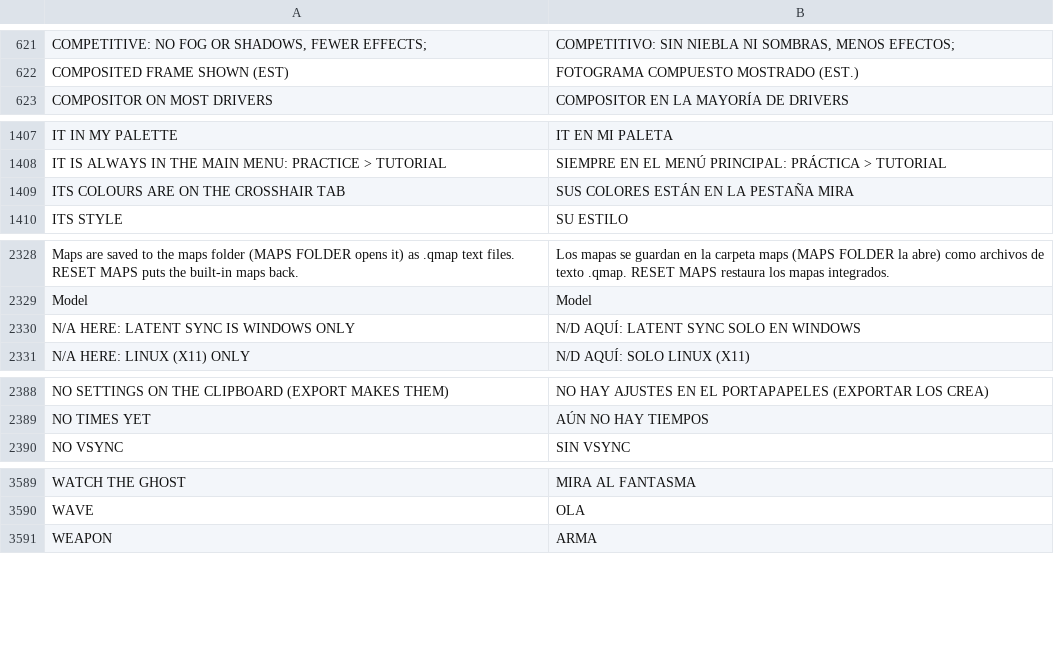
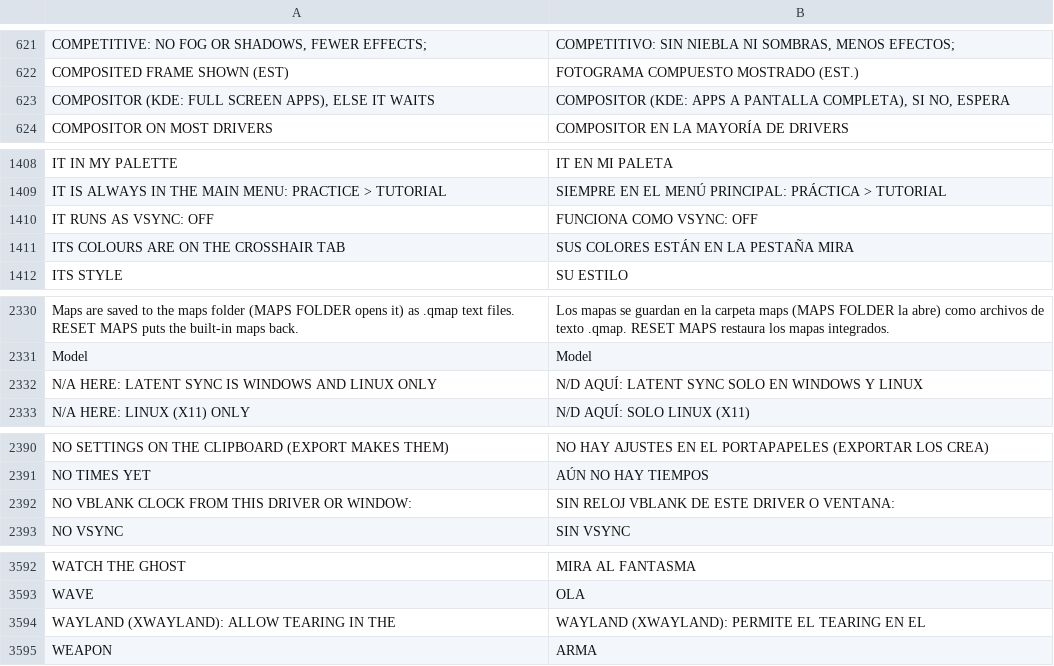
Before and after one commit to floration/quark, a TSV file: assets/lang/es.tsv, drawn as a sheet; only a part is shown, gaps mark what is left out.

```diff
--- a/assets/lang/es.tsv
+++ b/assets/lang/es.tsv
@@ -622,2 +622,3 @@ COMPETITIVE: NO FOG OR SHADOWS, FEWER EFFECTS;	COMPETITIVO: SIN NIEBLA NI SOMBRA
 COMPOSITED FRAME SHOWN (EST)	FOTOGRAMA COMPUESTO MOSTRADO (EST.)
+COMPOSITOR (KDE: FULL SCREEN APPS), ELSE IT WAITS	COMPOSITOR (KDE: APPS A PANTALLA COMPLETA), SI NO, ESPERA
 COMPOSITOR ON MOST DRIVERS	COMPOSITOR EN LA MAYORÍA DE DRIVERS
@@ -1408,2 +1409,3 @@ IT IN MY PALETTE	IT EN MI PALETA
 IT IS ALWAYS IN THE MAIN MENU: PRACTICE > TUTORIAL	SIEMPRE EN EL MENÚ PRINCIPAL: PRÁCTICA > TUTORIAL
+IT RUNS AS VSYNC: OFF	FUNCIONA COMO VSYNC: OFF
 ITS COLOURS ARE ON THE CROSSHAIR TAB	SUS COLORES ESTÁN EN LA PESTAÑA MIRA
@@ -2329,3 +2331,3 @@ Maps are saved to the maps folder (MAPS FOLDER opens it) as .qmap text files. RE
 Model	Model
-N/A HERE: LATENT SYNC IS WINDOWS ONLY	N/D AQUÍ: LATENT SYNC SOLO EN WINDOWS
+N/A HERE: LATENT SYNC IS WINDOWS AND LINUX ONLY	N/D AQUÍ: LATENT SYNC SOLO EN WINDOWS Y LINUX
 N/A HERE: LINUX (X11) ONLY	N/D AQUÍ: SOLO LINUX (X11)
@@ -2389,2 +2391,3 @@ NO SETTINGS ON THE CLIPBOARD (EXPORT MAKES THEM)	NO HAY AJUSTES EN EL PORTAPAPEL
 NO TIMES YET	AÚN NO HAY TIEMPOS
+NO VBLANK CLOCK FROM THIS DRIVER OR WINDOW:	SIN RELOJ VBLANK DE ESTE DRIVER O VENTANA:
 NO VSYNC	SIN VSYNC
@@ -3590,2 +3593,3 @@ WATCH THE GHOST	MIRA AL FANTASMA
 WAVE	OLA
+WAYLAND (XWAYLAND): ALLOW TEARING IN THE	WAYLAND (XWAYLAND): PERMITE EL TEARING EN EL
 WEAPON	ARMA
```
Also changed, not shown: assets/lang/fr.tsv, assets/lang/ja.tsv, 14 other files.
